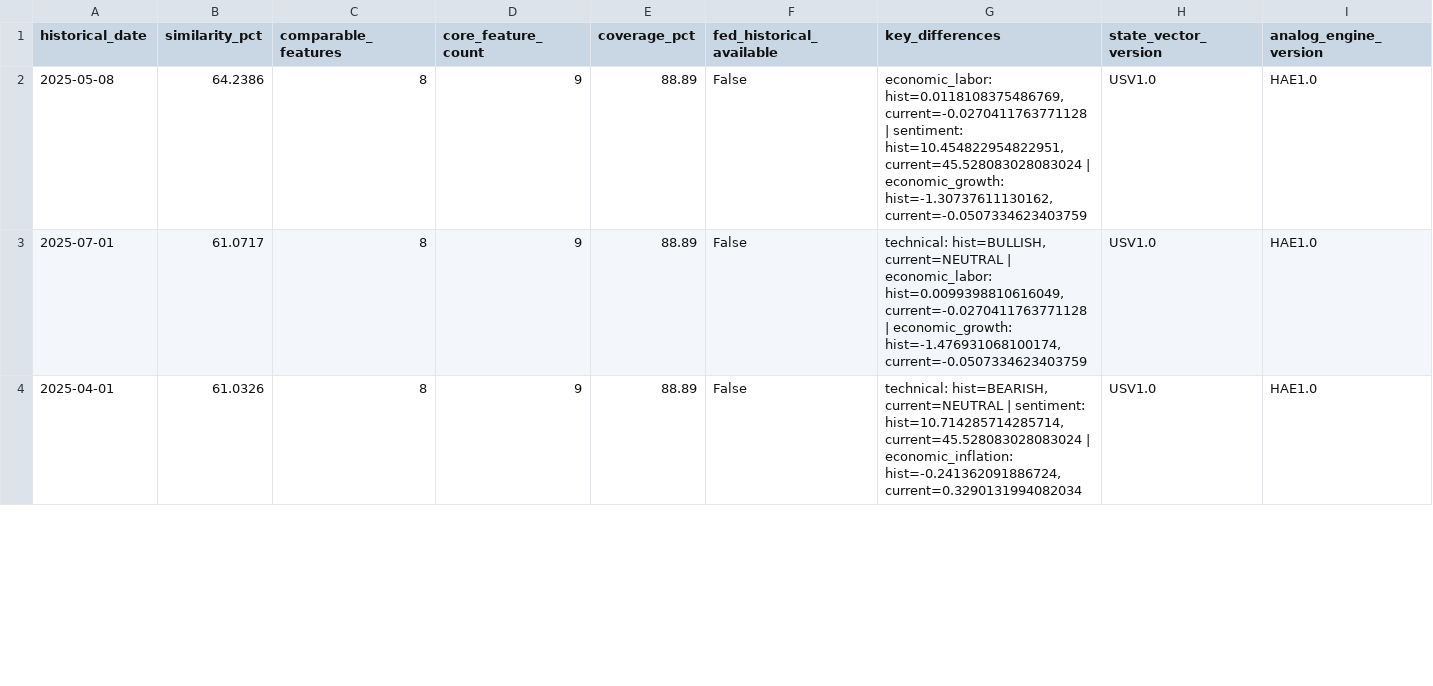
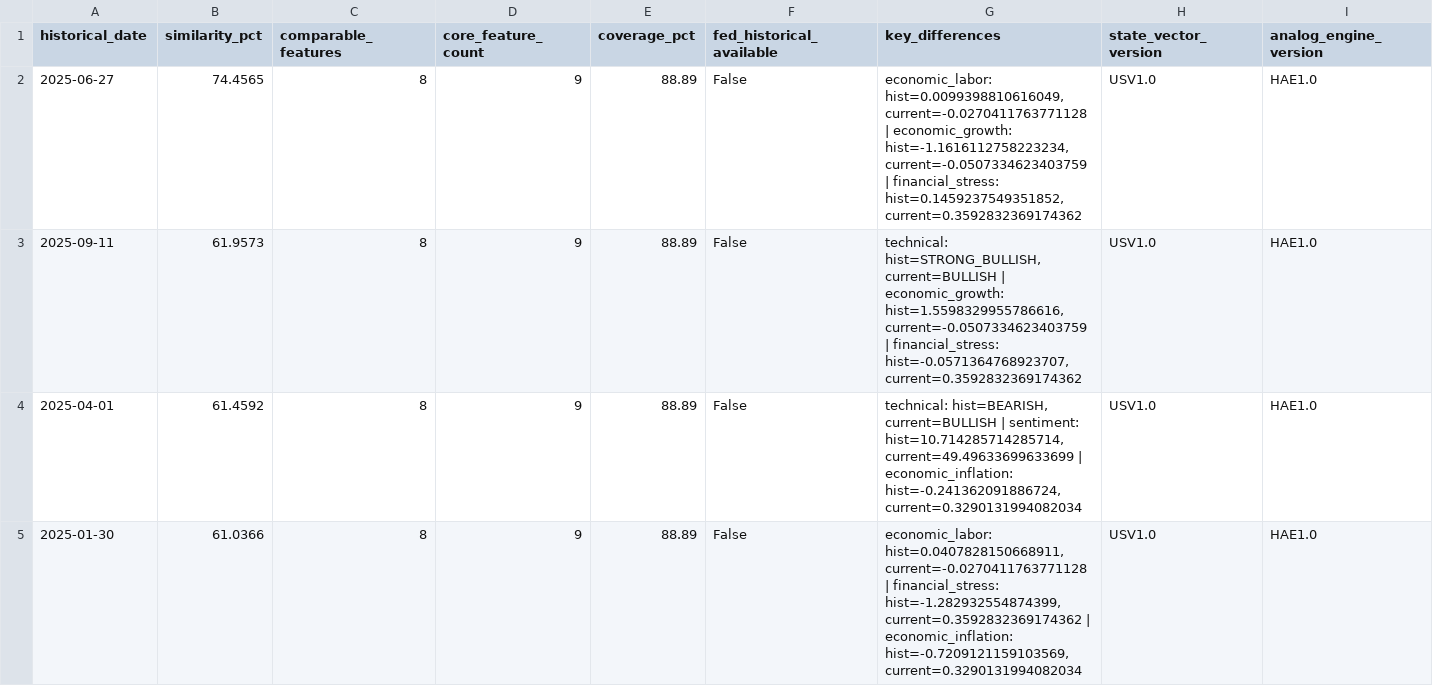
Before and after one commit to mohamednossaoui-max/US500-Macro-Intelligence, a CSV file: public_data/historical_analog_top_v1.csv, drawn as a sheet; only a part is shown; rows hold the shown columns only; the diff covers the shown part only; the diff names each change by its address in the sheet, - before the commit and + after, or states it on an @@ line.

```diff
--- a/public_data/historical_analog_top_v1.csv
+++ b/public_data/historical_analog_top_v1.csv
-A2 (historical_date): 2025-05-08
+A2 (historical_date): 2025-06-27
-B2 (similarity_pct): 64.2386
+B2 (similarity_pct): 74.4565
-G2 (key_differences): economic_labor: hist=0.0118108375486769, current=-0.0270411763771128 | sentiment: hist=10.454822954822951, current=45.528083028083024 | economic_growth: hist=-1.30737611130162, current=-0.0507334623403759
+G2 (key_differences): economic_labor: hist=0.0099398810616049, current=-0.0270411763771128 | economic_growth: hist=-1.1616112758223234, current=-0.0507334623403759 | financial_stress: hist=0.1459237549351852, current=0.3592832369174362
-A3 (historical_date): 2025-07-01
+A3 (historical_date): 2025-09-11
-B3 (similarity_pct): 61.0717
+B3 (similarity_pct): 61.9573
-G3 (key_differences): technical: hist=BULLISH, current=NEUTRAL | economic_labor: hist=0.0099398810616049, current=-0.0270411763771128 | economic_growth: hist=-1.476931068100174, current=-0.0507334623403759
+G3 (key_differences): technical: hist=STRONG_BULLISH, current=BULLISH | economic_growth: hist=1.5598329955786616, current=-0.0507334623403759 | financial_stress: hist=-0.0571364768923707, current=0.3592832369174362
-B4 (similarity_pct): 61.0326
+B4 (similarity_pct): 61.4592
-G4 (key_differences): technical: hist=BEARISH, current=NEUTRAL | sentiment: hist=10.714285714285714, current=45.528083028083024 | economic_inflation:…
+G4 (key_differences): technical: hist=BEARISH, current=BULLISH | sentiment: hist=10.714285714285714, current=49.49633699633699 | economic_inflation:…
+row 5: 2025-01-30 | 61.0366 | 8 | 9 | 88.89 | False | economic_labor: hist=0.0407828150668911, current=-0.0270411763771128 | financial_stress: hist=-1.282932554874399, current=0.3592832369174362 | economic_inflation: hist=-0.7209121159103569, current=0.3290131994082034 | USV1.0 | HAE1.0
```
Also changed, not shown: 1 removed row and 7 edited cells elsewhere in this file, public_data/financial_stress_research_v1.csv, public_data/historical_analog_candidates_v1.csv, 52 other files.
